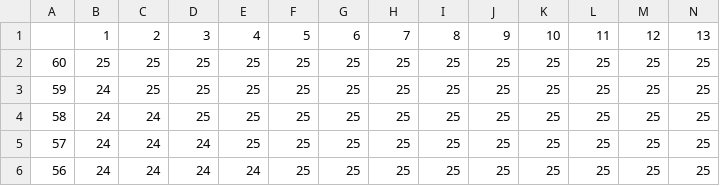
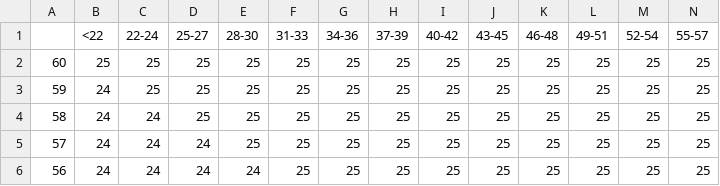
Before and after one commit to yanhwee/ippt-charts, a CSV file: pushup-scores.csv, drawn as a sheet; only a part is shown; removed rows and columns are numbered as before the commit, all else as after; rows hold the shown columns only; the diff names each change by its address in the sheet, - before the commit and + after, or states it on an @@ line.

```diff
--- a/pushup-scores.csv
+++ b/pushup-scores.csv
-row 1:  | 1 | 2 | 3 | 4 | 5 | 6 | 7 | 8 | 9 | 10 | 11 | 12 | 13
+row 1:  | <22 | 22-24 | 25-27 | 28-30 | 31-33 | 34-36 | 37-39 | 40-42 | 43-45 | 46-48 | 49-51 | 52-54 | 55-57
```
Also changed, not shown: run-scores.csv, situp-scores.csv, 1 other file.
